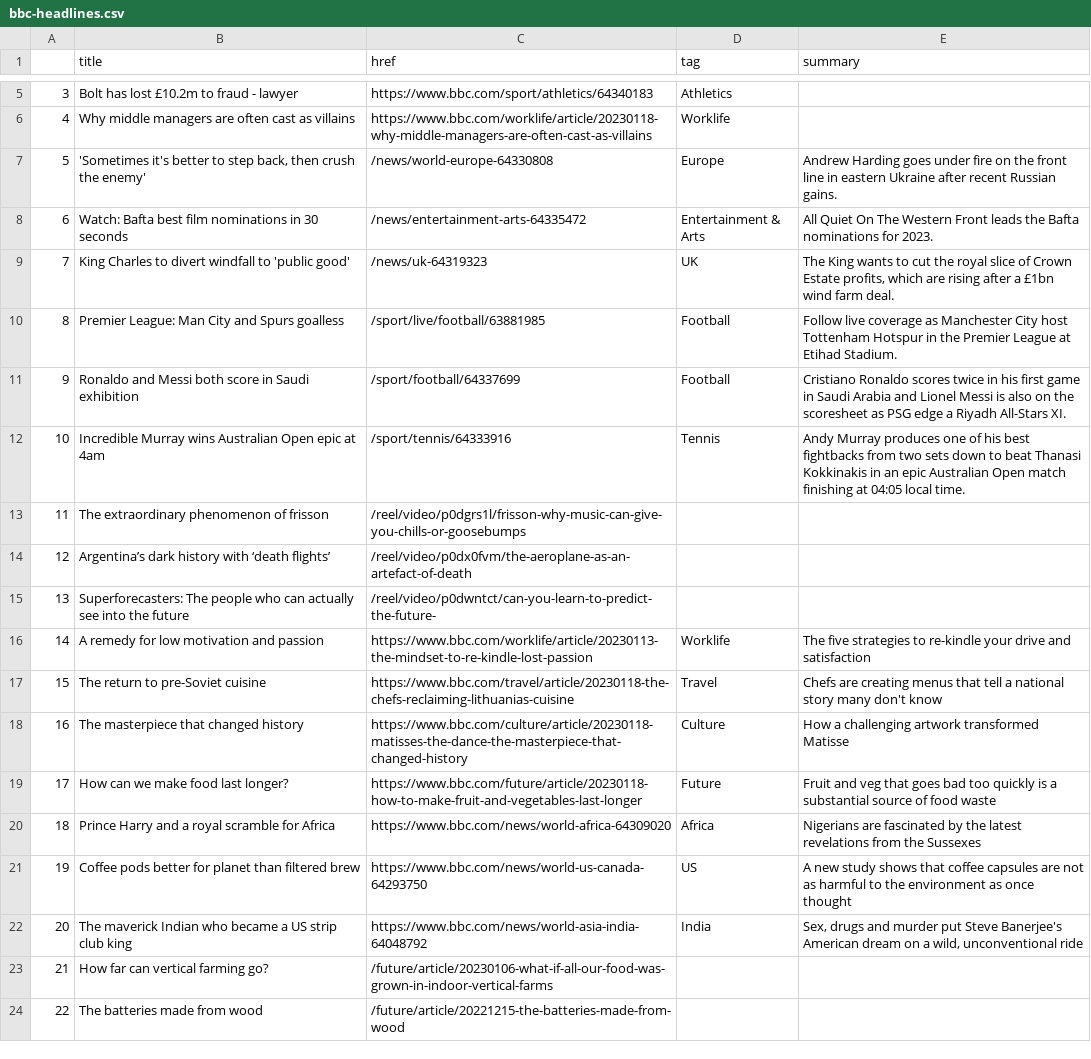
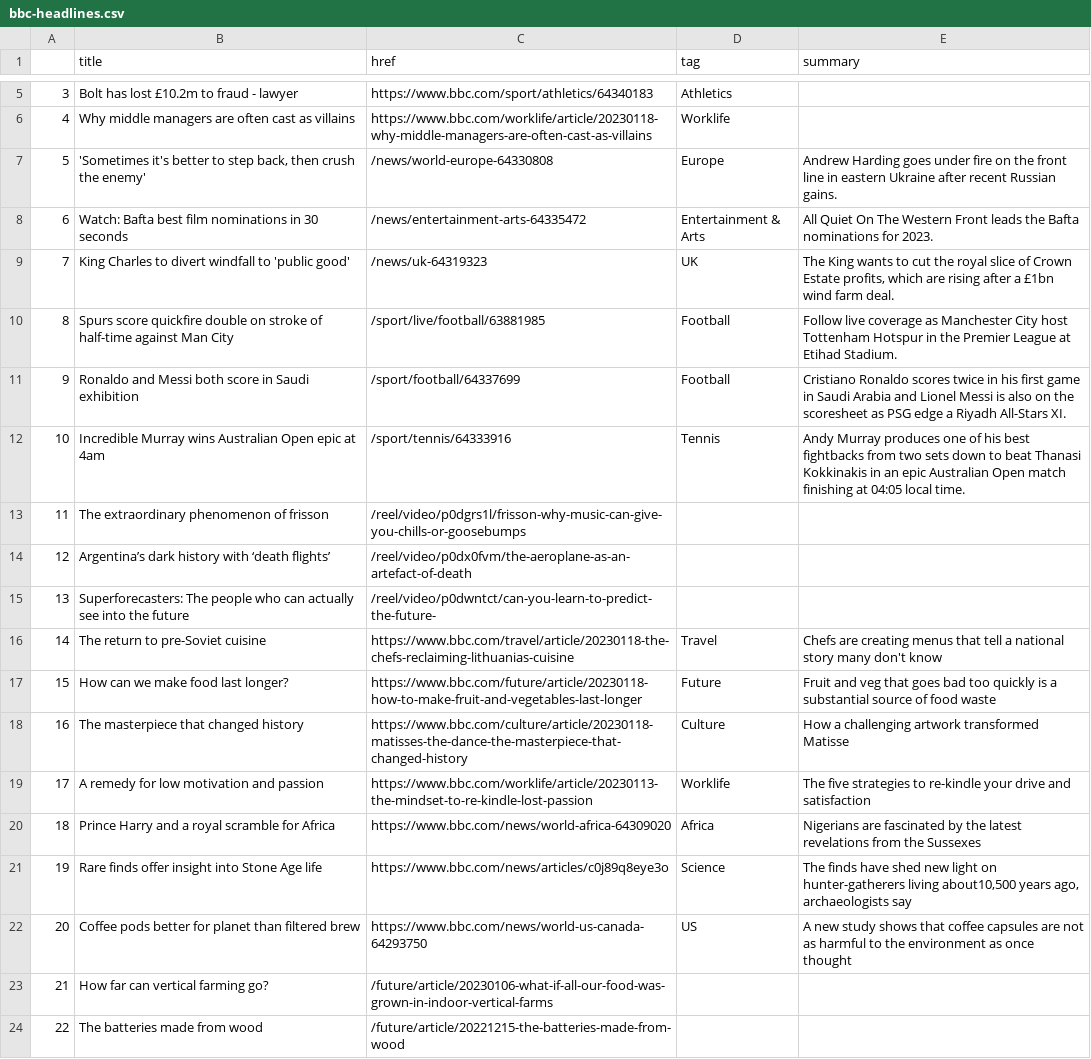
Before and after one commit to zhaoying2931/automatic-scraper, a CSV file: bbc-headlines.csv, drawn as a sheet; only a part is shown, gaps mark what is left out; removed rows and columns are numbered as before the commit, all else as after; the diff names each change by its address in the sheet, - before the commit and + after, or states it on an @@ line.

```diff
--- a/bbc-headlines.csv
+++ b/bbc-headlines.csv
-B10 (title): Premier League: Man City and Spurs goalless
+B10 (title): Spurs score quickfire double on stroke of half-time against Man City
@@ row 17 moved to row 16: 14 @@
@@ row 19 moved to row 17: 15 @@
@@ column A renumbered between rows 19 and 22 @@
+row 21: 19 | Rare finds offer insight into Stone Age life | https://www.bbc.com/news/articles/c0j89q8eye3o | Science | The finds have shed new light on hunter-gatherers living about10,500 years ago, archaeologists say
-row 22: 20 | The maverick Indian who became a US strip club king | https://www.bbc.com/news/world-asia-india-64048792 | India | Sex, drugs and murder put Steve Banerjee's American dream on a wild, unconventional ride
```
